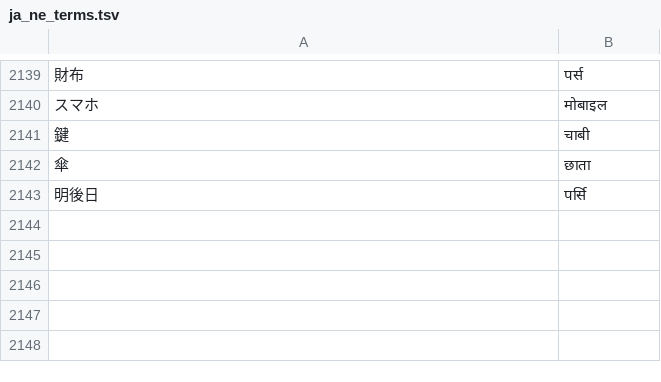
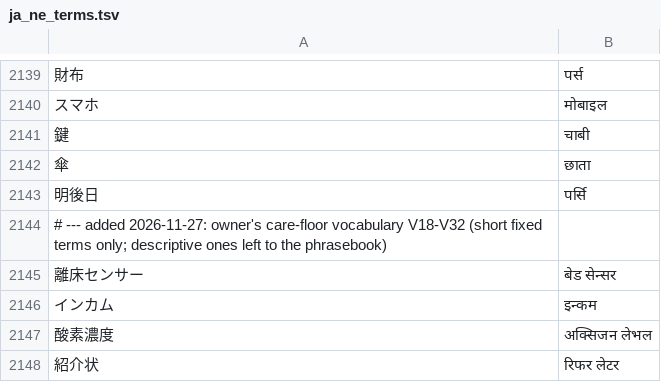
Before and after one commit to ichirocc/MagiTranslator, a TSV file: dictionaries/ja_ne_terms.tsv, drawn as a sheet; only a part is shown, gaps mark what is left out; the diff names each change by its address in the sheet, - before the commit and + after, or states it on an @@ line.

```diff
--- a/dictionaries/ja_ne_terms.tsv
+++ b/dictionaries/ja_ne_terms.tsv
+row 2144: # --- added 2026-11-27: owner's care-floor vocabulary V18-V32 (short fixed terms only; descriptive ones left to the phrasebook)
+row 2145: 離床センサー | बेड सेन्सर
+row 2146: インカム | इन्कम
+row 2147: 酸素濃度 | अक्सिजन लेभल
+row 2148: 紹介状 | रिफर लेटर
```
Also changed, not shown: 7 other files.
